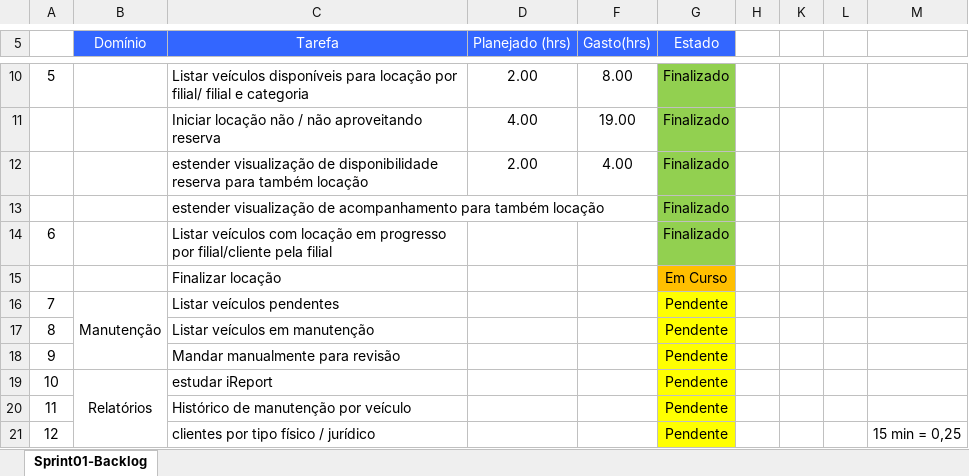
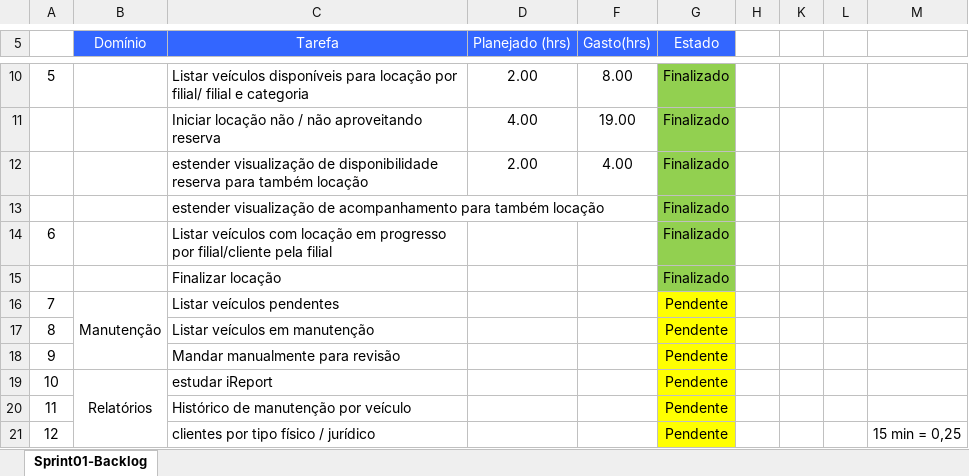
Before and after one commit to wanderson100v/Locadora-veiculos-pajeu, an Excel workbook: doc/Planejamento.xlsx, sheet Sprint01-Backlog, drawn as a sheet; only a part is shown, gaps mark what is left out; values as stored, in another font and other column widths than the file's, no borders; conditional formats not drawn; the diff names each change by its address in the sheet, - before the commit and + after, or states it on an @@ line.

```diff
--- a/doc/Planejamento.xlsx (sheet Sprint01-Backlog)
+++ b/doc/Planejamento.xlsx (sheet Sprint01-Backlog)
-G15 (Estado): Em Curso
+G15 (Estado): Finalizado
-G15 fill: #FFBF00
+G15 fill: #92D050
```
Also changed, not shown: 21 other files.
